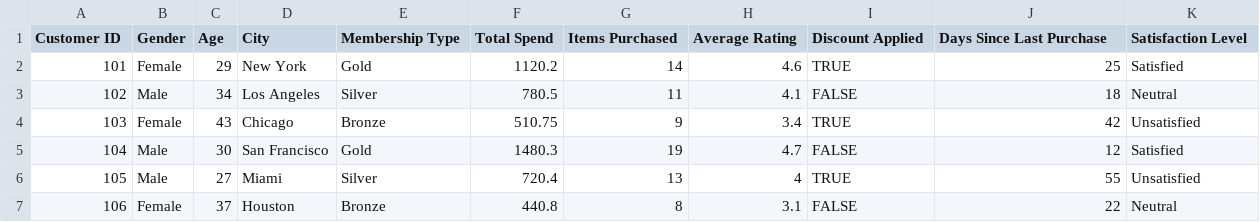
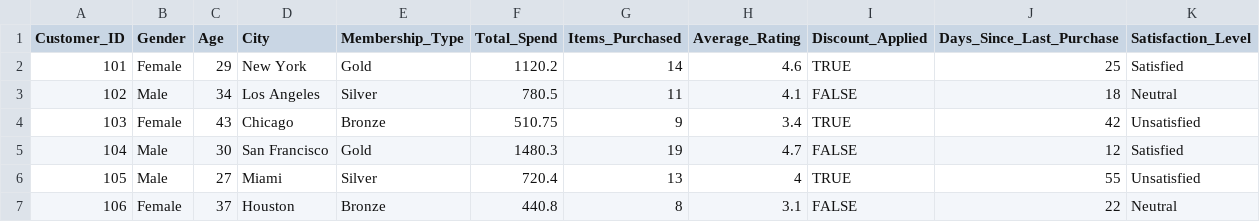
Before and after one commit to yatikanghan/Machine-Learning, a CSV file: Data/customer_dataset.csv, drawn as a sheet; only a part is shown.

```diff
--- a/Data/customer_dataset.csv
+++ b/Data/customer_dataset.csv
@@ -1,2 +1,2 @@
-Customer ID,Gender,Age,City,Membership Type,Total Spend,Items Purchased,Average Rating,Discount Applied,Days Since Last Purchase,Satisfaction Level
+Customer_ID,Gender,Age,City,Membership_Type,Total_Spend,Items_Purchased,Average_Rating,Discount_Applied,Days_Since_Last_Purchase,Satisfaction_Level
 101,Female,29,New York,Gold,1120.2,14,4.6,TRUE,25,Satisfied
```
Also changed, not shown: 1 other file.
